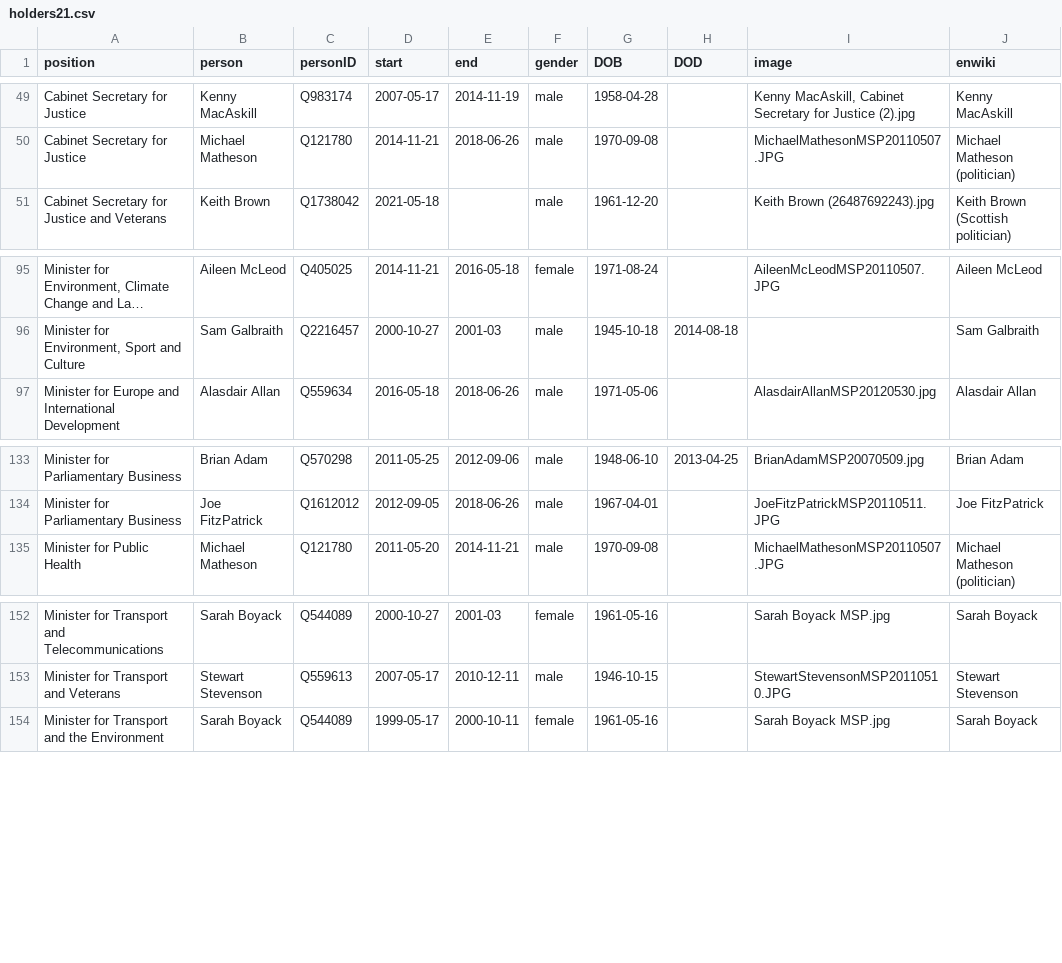
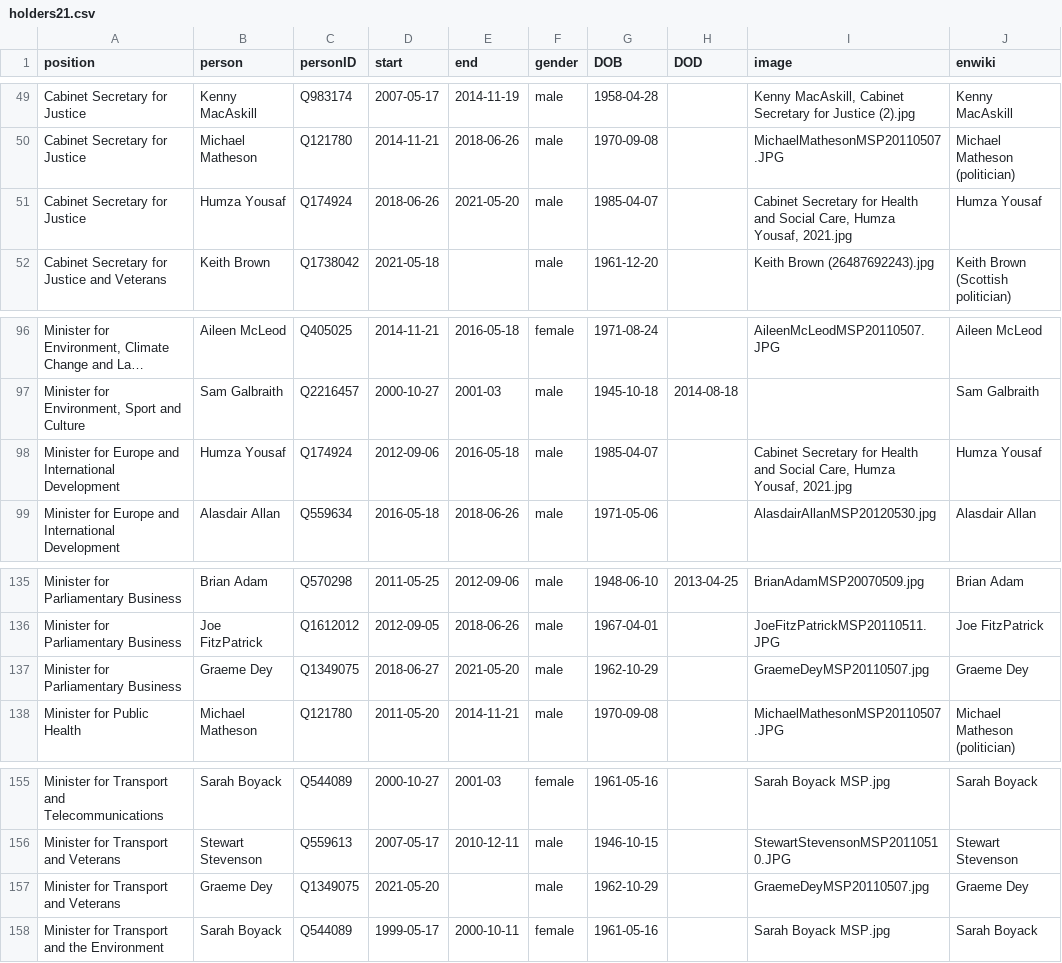
Before and after one commit to every-politician-scrapers/scotland-cabinet, a CSV file: html/holders21.csv, drawn as a sheet; only a part is shown, gaps mark what is left out; long unchanged cells end in …; the diff names each change by its address in the sheet, - before the commit and + after, or states it on an @@ line.

```diff
--- a/html/holders21.csv
+++ b/html/holders21.csv
+row 51: Cabinet Secretary for Justice | Humza Yousaf | Q174924 | 2018-06-26 | 2021-05-20 | male | 1985-04-07 |  | Cabinet Secretary for Health and Social Care, Humza Yousaf, 2021.jpg | Humza Yousaf
+row 98: Minister for Europe and International Development | Humza Yousaf | Q174924 | 2012-09-06 | 2016-05-18 | male | 1985-04-07 |  | Cabinet Secretary for Health and Social Care, Humza Yousaf, 2021.jpg | Humza Yousaf
+row 137: Minister for Parliamentary Business | Graeme Dey | Q1349075 | 2018-06-27 | 2021-05-20 | male | 1962-10-29 |  | GraemeDeyMSP20110507.jpg | Graeme Dey
+row 157: Minister for Transport and Veterans | Graeme Dey | Q1349075 | 2021-05-20 |  | male | 1962-10-29 |  | GraemeDeyMSP20110507.jpg | Graeme Dey
```
Also changed, not shown: 1 other file.
